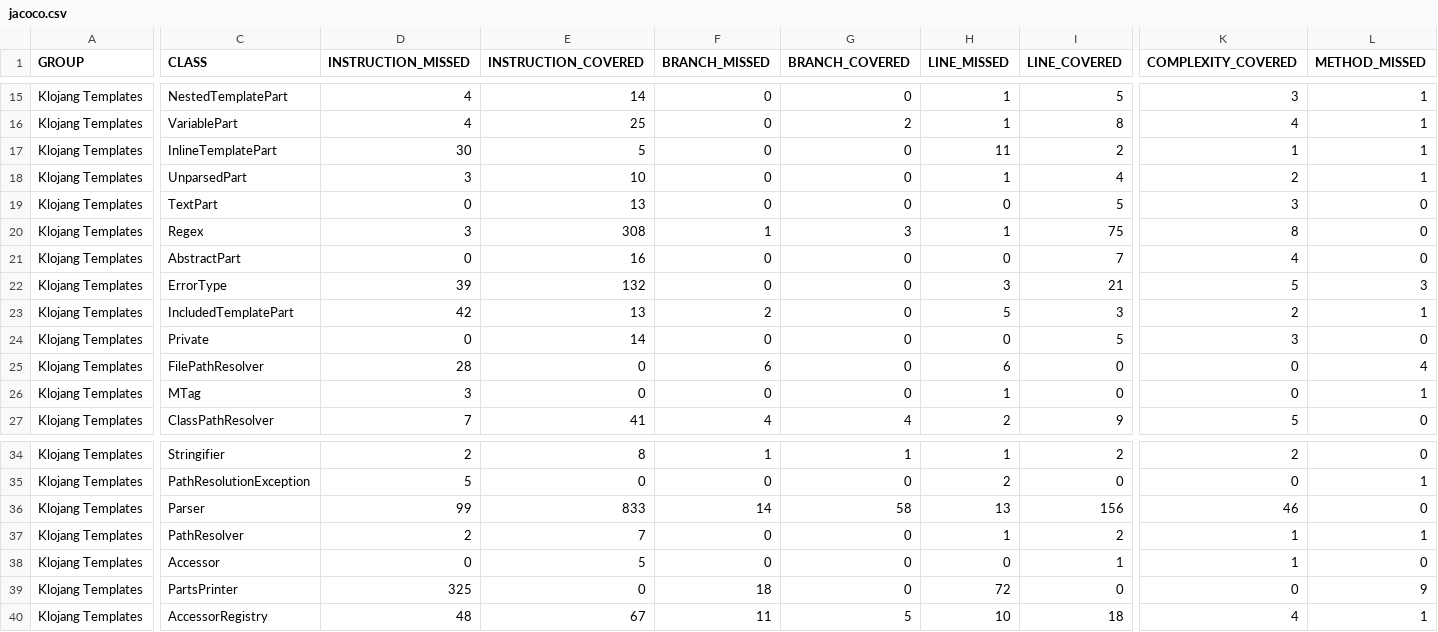
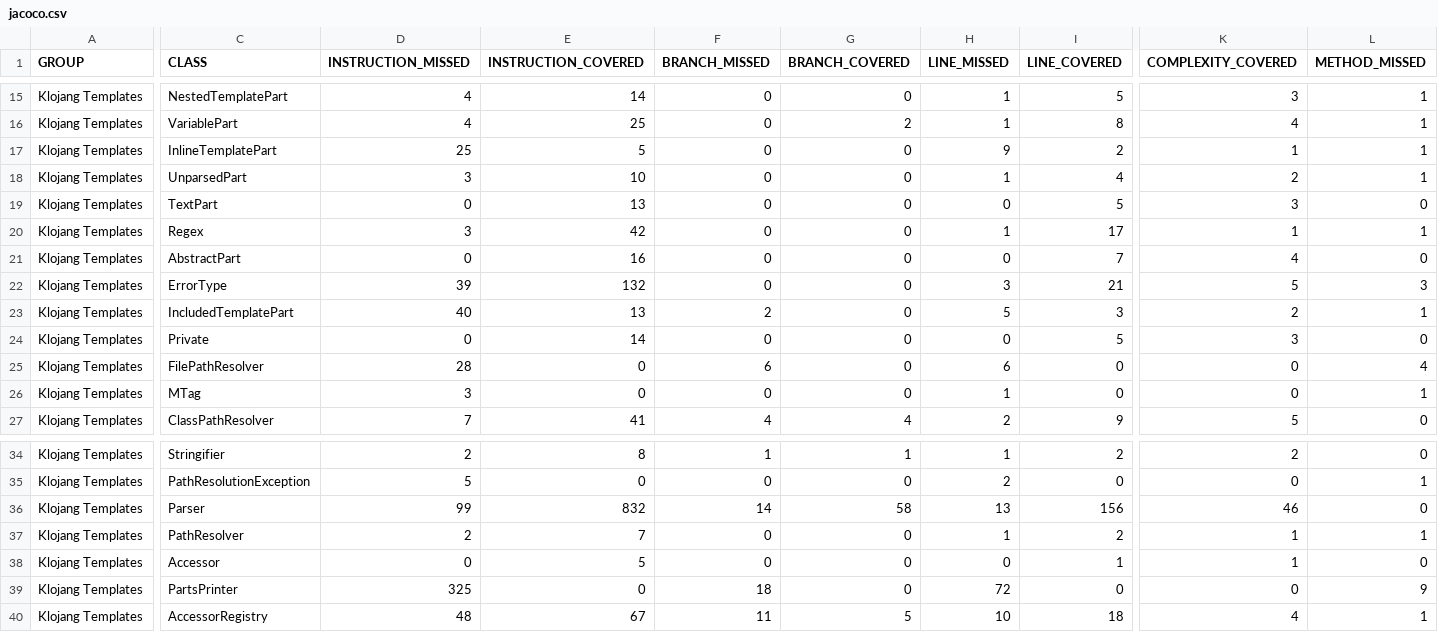
Before and after one commit to klojang4j/klojang-templates, a CSV file: target/site/jacoco/jacoco.csv, drawn as a sheet; only a part is shown, gaps mark what is left out; the diff covers the shown part only; the diff names each change by its address in the sheet, - before the commit and + after, or states it on an @@ line.

```diff
--- a/target/site/jacoco/jacoco.csv
+++ b/target/site/jacoco/jacoco.csv
-D17 (INSTRUCTION_MISSED): 30
+D17 (INSTRUCTION_MISSED): 25
-H17 (LINE_MISSED): 11
+H17 (LINE_MISSED): 9
-E20 (INSTRUCTION_COVERED): 308
+E20 (INSTRUCTION_COVERED): 42
-F20 (BRANCH_MISSED): 1
+F20 (BRANCH_MISSED): 0
-G20 (BRANCH_COVERED): 3
+G20 (BRANCH_COVERED): 0
-I20 (LINE_COVERED): 75
+I20 (LINE_COVERED): 17
-K20 (COMPLEXITY_COVERED): 8
+K20 (COMPLEXITY_COVERED): 1
-L20 (METHOD_MISSED): 0
+L20 (METHOD_MISSED): 1
-D23 (INSTRUCTION_MISSED): 42
+D23 (INSTRUCTION_MISSED): 40
-E36 (INSTRUCTION_COVERED): 833
+E36 (INSTRUCTION_COVERED): 832
```
Also changed, not shown: 1 edited cell elsewhere in this file, 54 other files.
